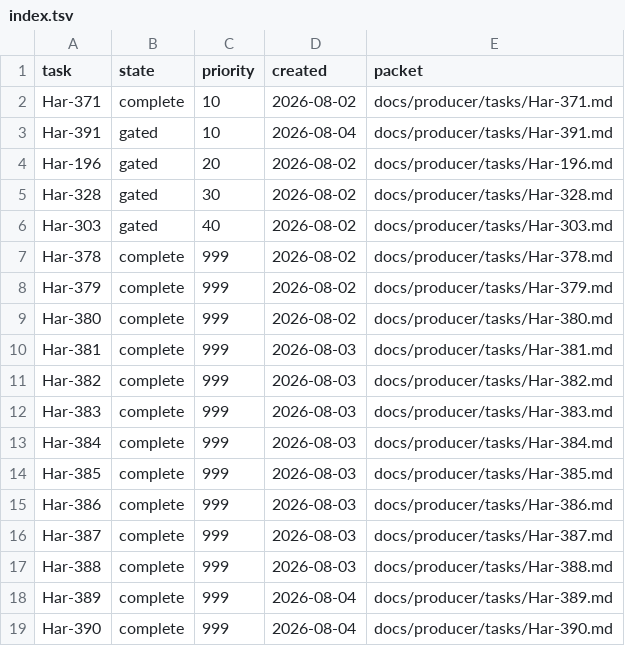
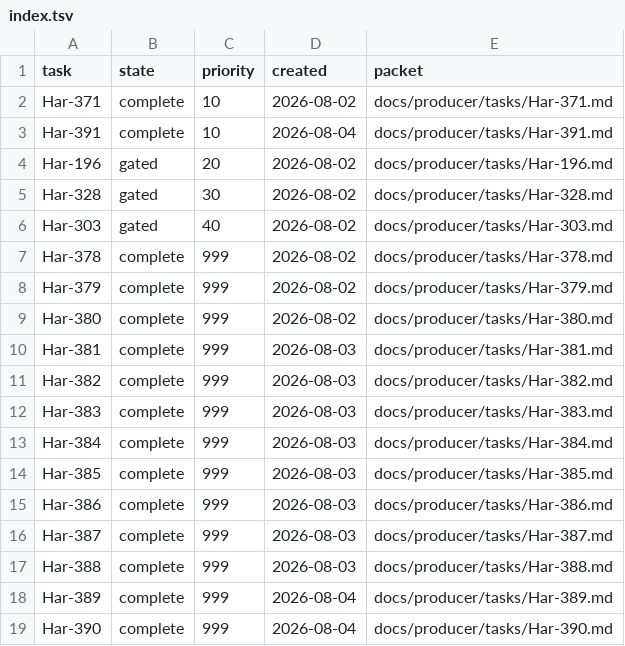
Before and after one commit to rioyokotalab/harness, a TSV file: docs/producer/index.tsv, drawn as a sheet.

```diff
--- a/docs/producer/index.tsv
+++ b/docs/producer/index.tsv
@@ -2,3 +2,3 @@ task	state	priority	created	packet
 Har-371	complete	10	2026-08-02	docs/producer/tasks/Har-371.md
-Har-391	gated	10	2026-08-04	docs/producer/tasks/Har-391.md
+Har-391	complete	10	2026-08-04	docs/producer/tasks/Har-391.md
 Har-196	gated	20	2026-08-02	docs/producer/tasks/Har-196.md
```
Also changed, not shown: docs/tasks/index.tsv, 13 other files.
